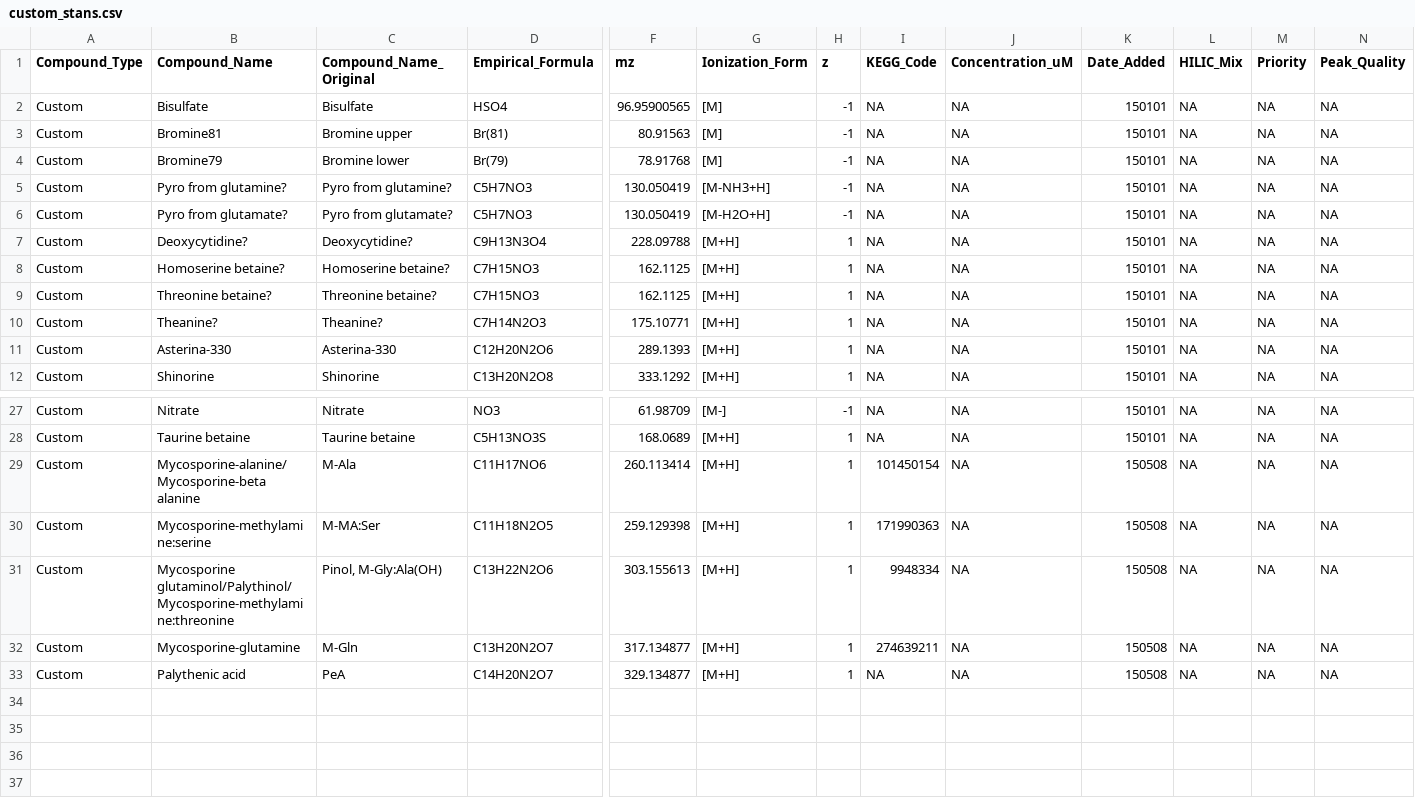
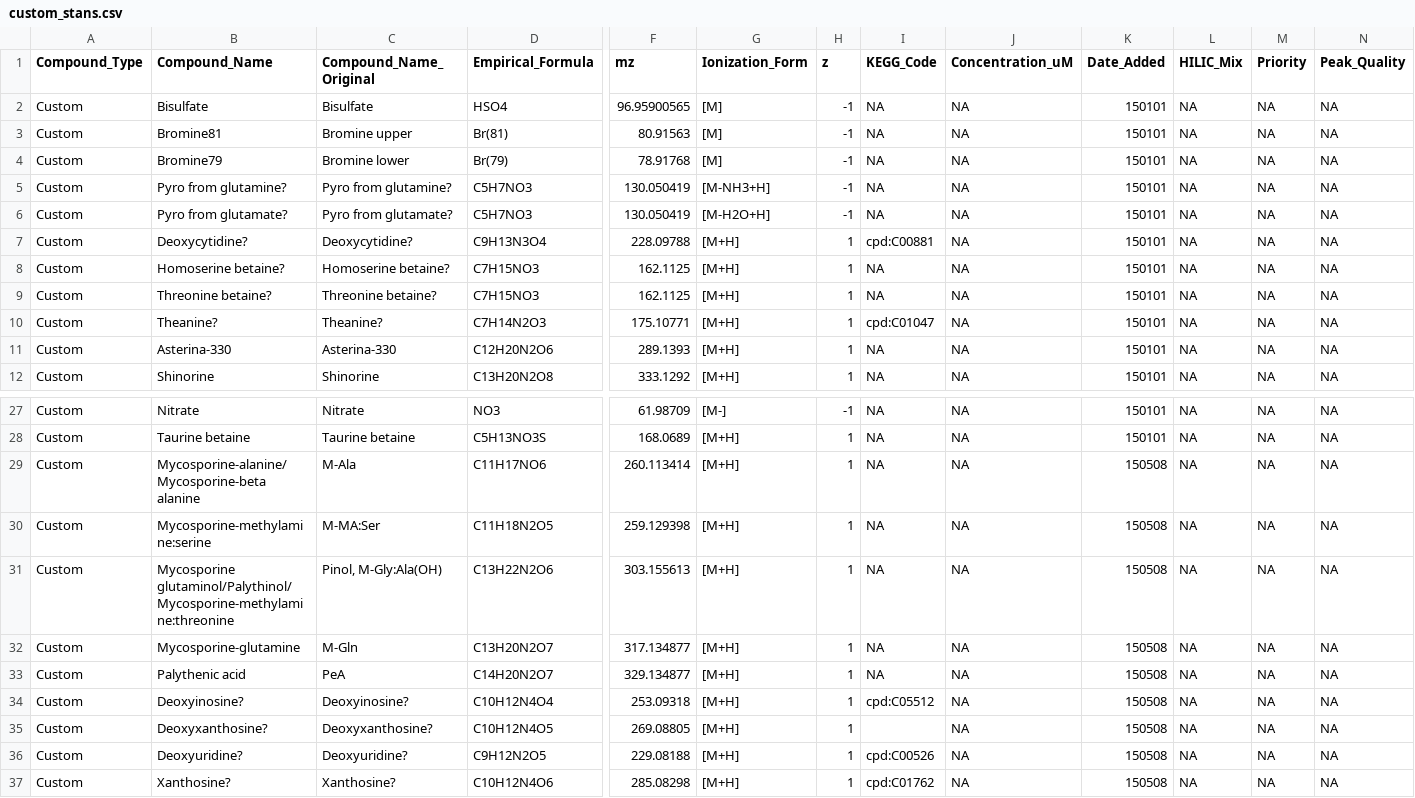
Before and after one commit to IngallsLabUW/Ingalls_Standards, a CSV file: data_extra/custom_stans.csv, drawn as a sheet; only a part is shown, gaps mark what is left out; rows hold the shown columns only; the diff names each change by its address in the sheet, - before the commit and + after, or states it on an @@ line.

Commit message:
Updating custom stans

```diff
--- a/data_extra/custom_stans.csv
+++ b/data_extra/custom_stans.csv
-I7 (KEGG_Code): NA
+I7 (KEGG_Code): cpd:C00881
-I10 (KEGG_Code): NA
+I10 (KEGG_Code): cpd:C01047
-I29 (KEGG_Code): 101450154
+I29 (KEGG_Code): NA
-I30 (KEGG_Code): 171990363
+I30 (KEGG_Code): NA
-I31 (KEGG_Code): 9948334
+I31 (KEGG_Code): NA
-I32 (KEGG_Code): 274639211
+I32 (KEGG_Code): NA
+row 34: Custom | Deoxyinosine? | Deoxyinosine? | C10H12N4O4 | 253.09318 | [M+H] | 1 | cpd:C05512 | NA | 150508 | NA | NA | NA
+row 35: Custom | Deoxyxanthosine? | Deoxyxanthosine? | C10H12N4O5 | 269.08805 | [M+H] | 1 |  | NA | 150508 | NA | NA | NA
+row 36: Custom | Deoxyuridine? | Deoxyuridine? | C9H12N2O5 | 229.08188 | [M+H] | 1 | cpd:C00526 | NA | 150508 | NA | NA | NA
+row 37: Custom | Xanthosine? | Xanthosine? | C10H12N4O6 | 285.08298 | [M+H] | 1 | cpd:C01762 | NA | 150508 | NA | NA | NA
```
